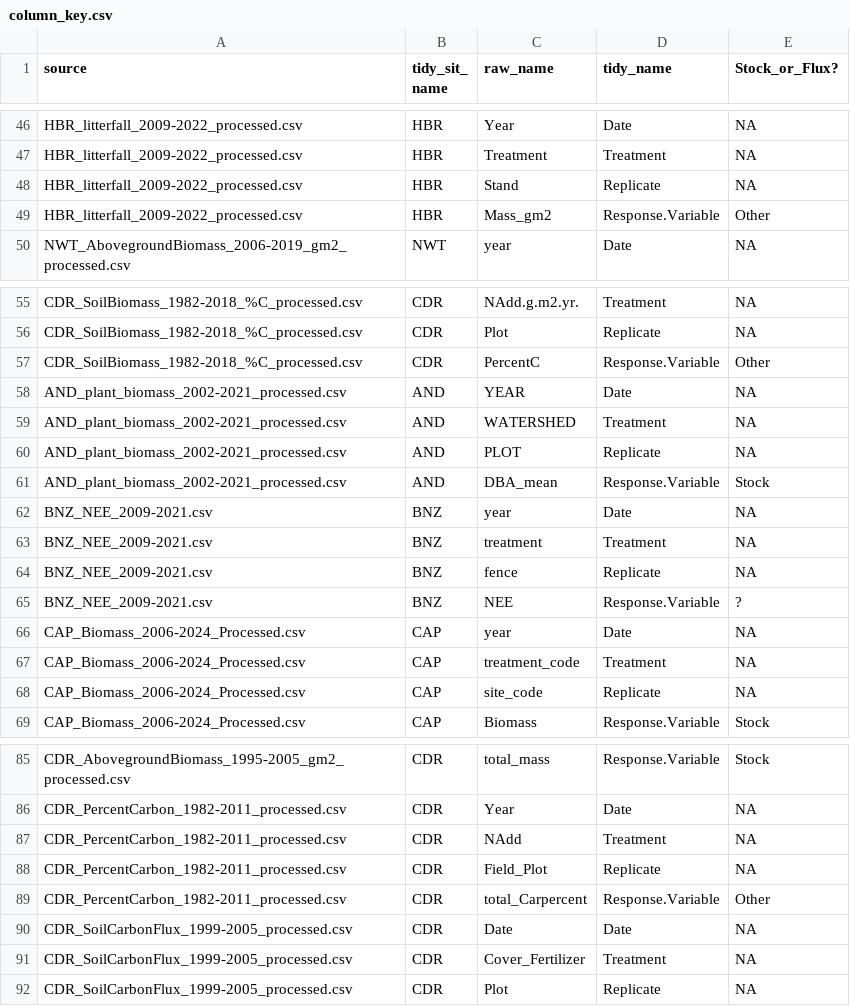
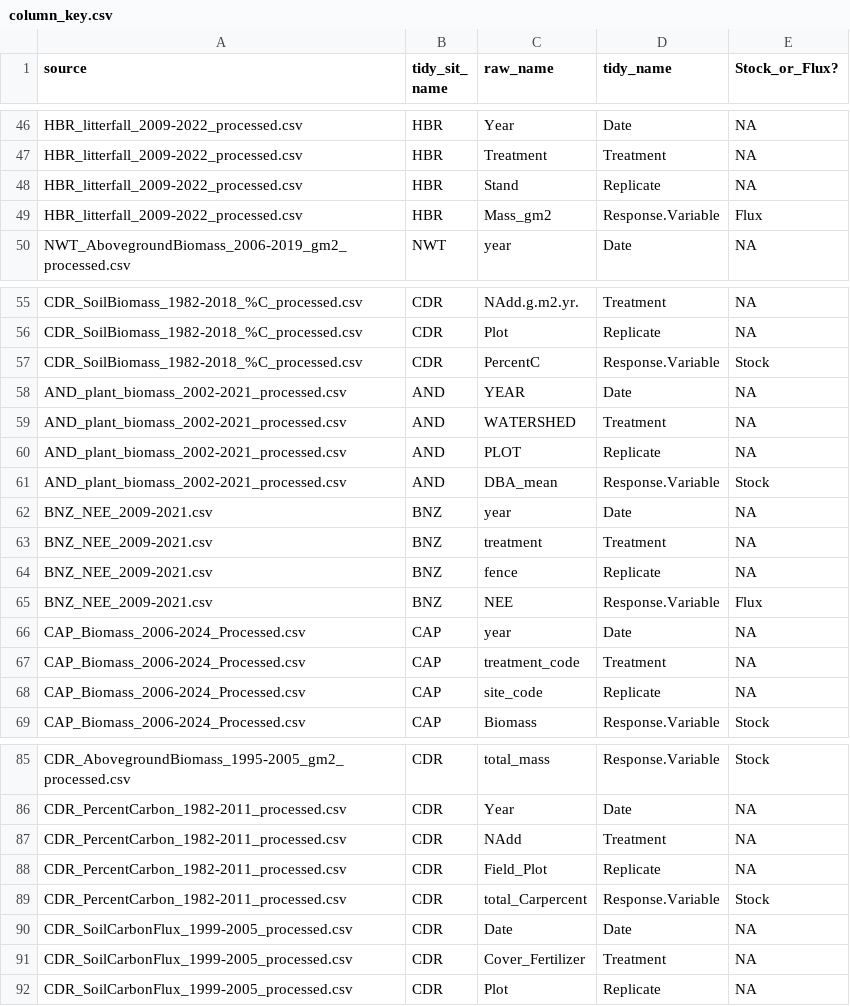
Before and after one commit to lter/ssecr-c-cycling, a CSV file: data/column_key.csv, drawn as a sheet; only a part is shown, gaps mark what is left out.

```diff
--- a/data/column_key.csv
+++ b/data/column_key.csv
@@ -48,3 +48,3 @@ HBR_litterfall_2009-2022_processed.csv,HBR,Treatment,Treatment,NA
 HBR_litterfall_2009-2022_processed.csv,HBR,Stand,Replicate,NA
-HBR_litterfall_2009-2022_processed.csv,HBR,Mass_gm2,Response.Variable,Other
+HBR_litterfall_2009-2022_processed.csv,HBR,Mass_gm2,Response.Variable,Flux
 NWT_AbovegroundBiomass_2006-2019_gm2_processed.csv,NWT,year,Date,NA
@@ -56,3 +56,3 @@ CDR_SoilBiomass_1982-2018_%C_processed.csv,CDR,NAdd.g.m2.yr.,Treatment,NA
 CDR_SoilBiomass_1982-2018_%C_processed.csv,CDR,Plot,Replicate,NA
-CDR_SoilBiomass_1982-2018_%C_processed.csv,CDR,PercentC,Response.Variable,Other
+CDR_SoilBiomass_1982-2018_%C_processed.csv,CDR,PercentC,Response.Variable,Stock
 AND_plant_biomass_2002-2021_processed.csv,AND,YEAR,Date,NA
@@ -64,3 +64,3 @@ BNZ_NEE_2009-2021.csv,BNZ,treatment,Treatment,NA
 BNZ_NEE_2009-2021.csv,BNZ,fence,Replicate,NA
-BNZ_NEE_2009-2021.csv,BNZ,NEE,Response.Variable,?
+BNZ_NEE_2009-2021.csv,BNZ,NEE,Response.Variable,Flux
 CAP_Biomass_2006-2024_Processed.csv,CAP,year,Date,NA
@@ -88,3 +88,3 @@ CDR_PercentCarbon_1982-2011_processed.csv,CDR,NAdd,Treatment,NA
 CDR_PercentCarbon_1982-2011_processed.csv,CDR,Field_Plot,Replicate,NA
-CDR_PercentCarbon_1982-2011_processed.csv,CDR,total_Carpercent,Response.Variable,Other
+CDR_PercentCarbon_1982-2011_processed.csv,CDR,total_Carpercent,Response.Variable,Stock
 CDR_SoilCarbonFlux_1999-2005_processed.csv,CDR,Date,Date,NA
```
Also changed, not shown: data/dataset_registry.csv, data/site_metadata.csv, 2 other files.
